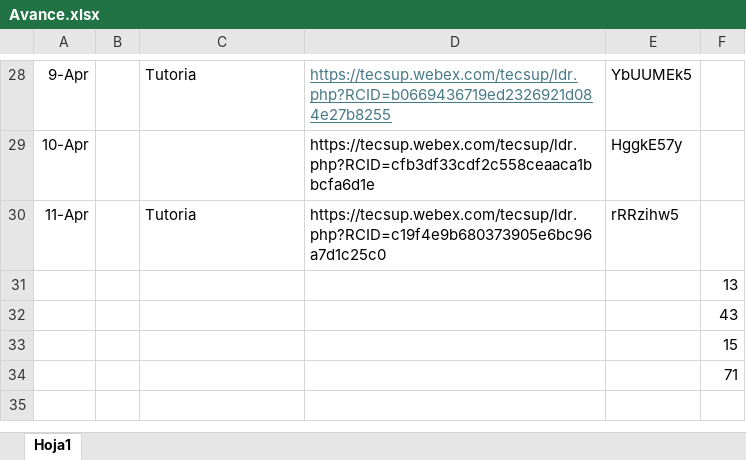
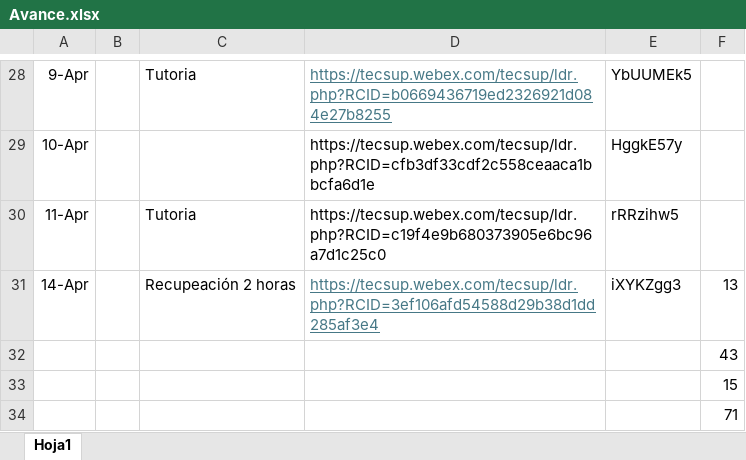
Before and after one commit to sudoagile/BootcampJavaBackend, an Excel workbook: Avance.xlsx, sheet Hoja1, drawn as a sheet; only a part is shown, gaps mark what is left out; values as stored, in another font and other column widths than the file's, no borders; removed rows and columns are numbered as before the commit, all else as after; the diff names each change by its address in the sheet, - before the commit and + after, or states it on an @@ line.

```diff
--- a/Avance.xlsx (sheet Hoja1)
+++ b/Avance.xlsx (sheet Hoja1)
-row 31:  |  |  |  |  | 13
+row 31: 14-Apr |  | Recupeación 2 horas | https://tecsup.webex.com/tecsup/ldr.php?RCID=3ef106afd54588d29b38d1dd285af3e4 | iXYKZgg3 | 13
```
Also changed, not shown: 20 other files.
